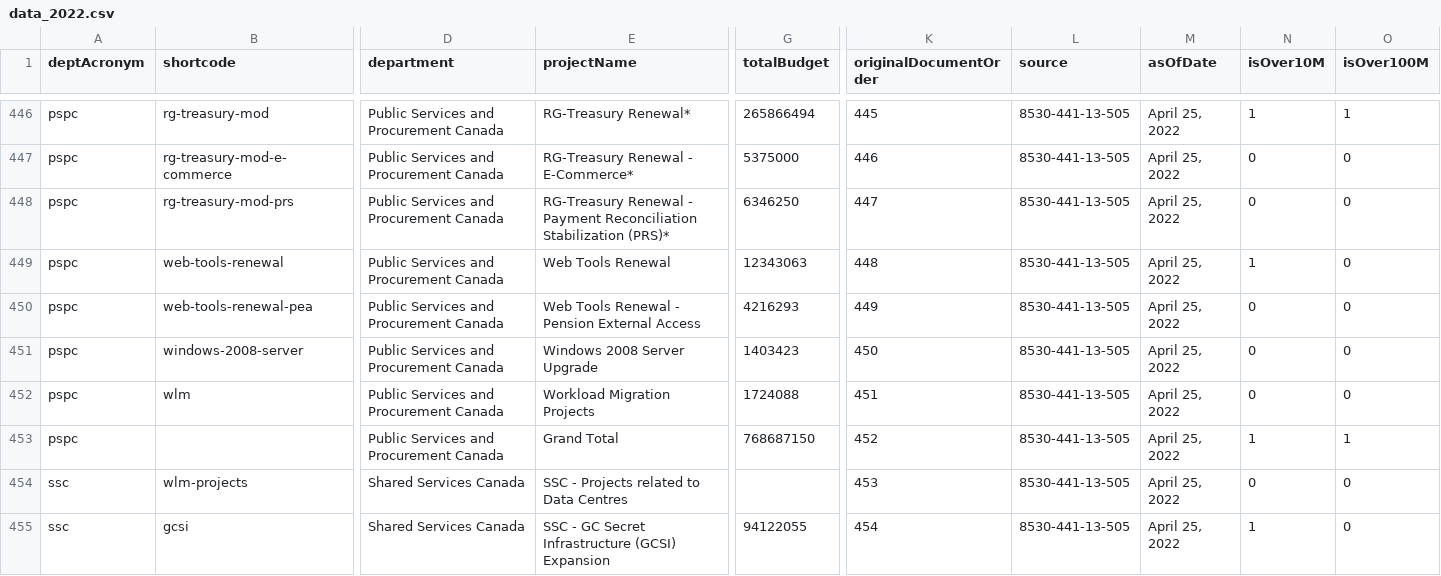
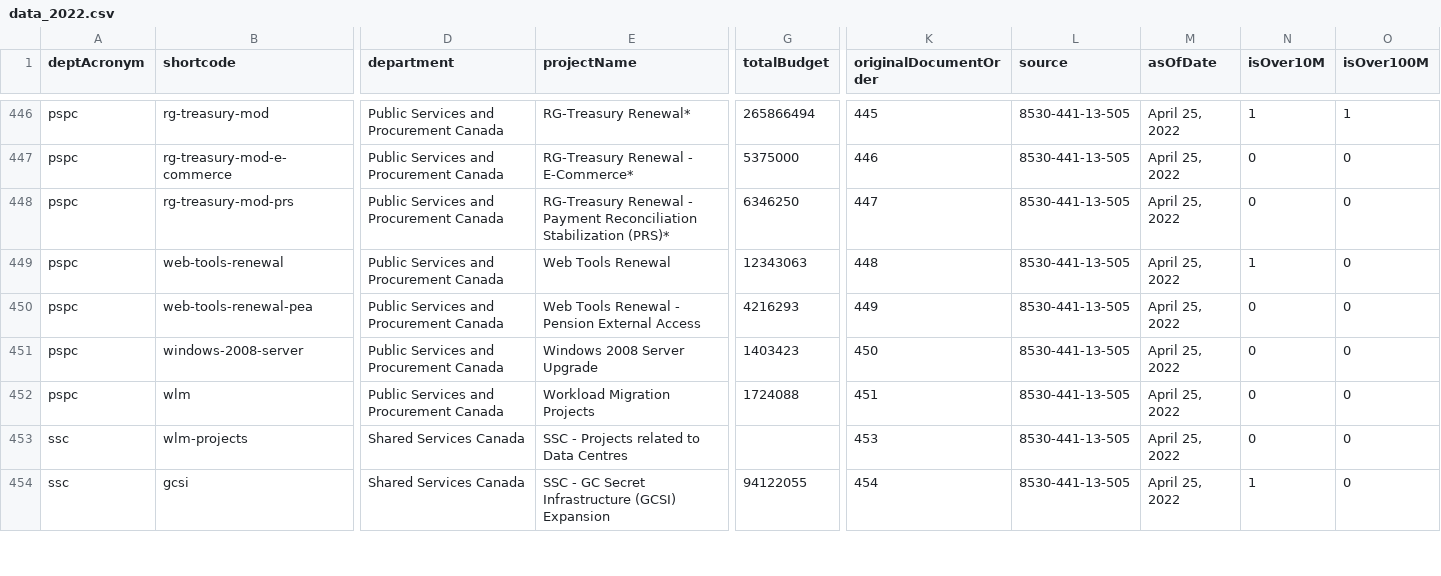
Before and after one commit to sboots/2022-large-it-projects, a CSV file: data/source/data_2022.csv, drawn as a sheet; only a part is shown, gaps mark what is left out; rows hold the shown columns only; the diff names each change by its address in the sheet, - before the commit and + after, or states it on an @@ line.

Commit message:
Remove blank entry

```diff
--- a/data/source/data_2022.csv
+++ b/data/source/data_2022.csv
-row 453: pspc |  | Public Services and Procurement Canada | Grand Total | 768687150 | 452 | 8530-441-13-505 | April 25, 2022 | 1 | 1
```
Also changed, not shown: 1 other file.
